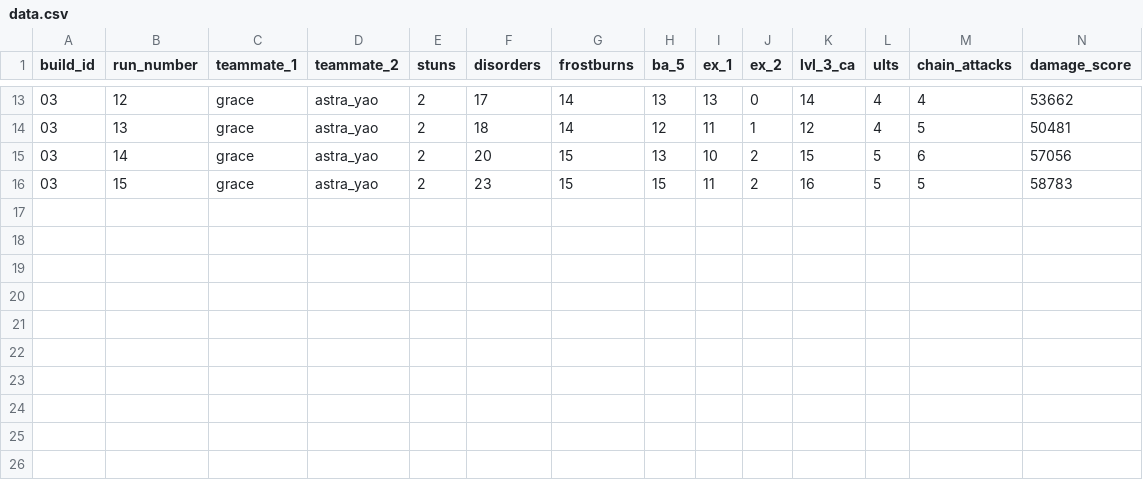
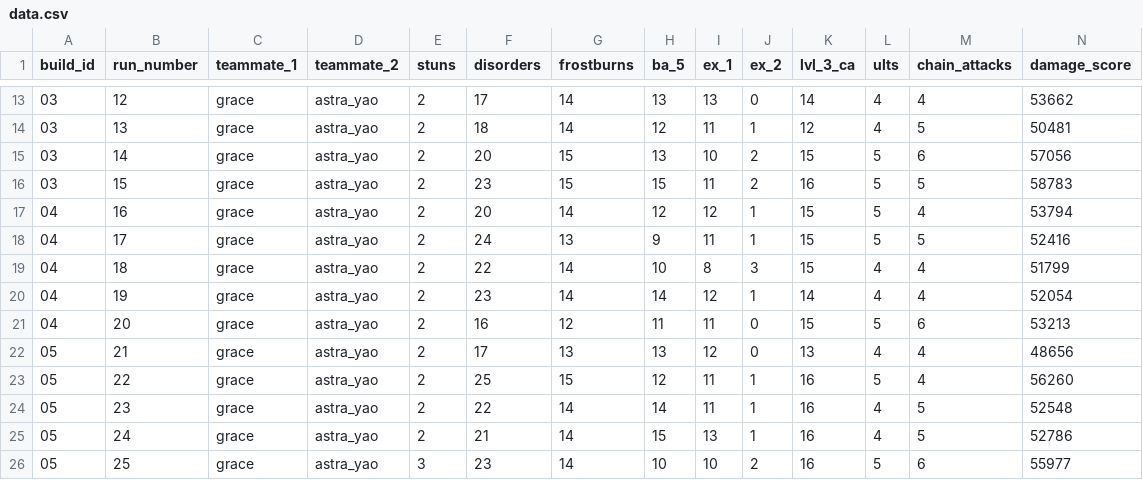
Before and after one commit to ascamach/ZZZ-Data-Analysis-Project, a CSV file: data.csv, drawn as a sheet; only a part is shown, gaps mark what is left out; the diff names each change by its address in the sheet, - before the commit and + after, or states it on an @@ line.

Commit message:
Update data.csv with last runs for Grace + Astra team

```diff
--- a/data.csv
+++ b/data.csv
+row 17: 04 | 16 | grace | astra_yao | 2 | 20 | 14 | 12 | 12 | 1 | 15 | 5 | 4 | 53794
+row 18: 04 | 17 | grace | astra_yao | 2 | 24 | 13 | 9 | 11 | 1 | 15 | 5 | 5 | 52416
+row 19: 04 | 18 | grace | astra_yao | 2 | 22 | 14 | 10 | 8 | 3 | 15 | 4 | 4 | 51799
+row 20: 04 | 19 | grace | astra_yao | 2 | 23 | 14 | 14 | 12 | 1 | 14 | 4 | 4 | 52054
+row 21: 04 | 20 | grace | astra_yao | 2 | 16 | 12 | 11 | 11 | 0 | 15 | 5 | 6 | 53213
+row 22: 05 | 21 | grace | astra_yao | 2 | 17 | 13 | 13 | 12 | 0 | 13 | 4 | 4 | 48656
+row 23: 05 | 22 | grace | astra_yao | 2 | 25 | 15 | 12 | 11 | 1 | 16 | 5 | 4 | 56260
+row 24: 05 | 23 | grace | astra_yao | 2 | 22 | 14 | 14 | 11 | 1 | 16 | 4 | 5 | 52548
+row 25: 05 | 24 | grace | astra_yao | 2 | 21 | 14 | 15 | 13 | 1 | 16 | 4 | 5 | 52786
+row 26: 05 | 25 | grace | astra_yao | 3 | 23 | 14 | 10 | 10 | 2 | 16 | 5 | 6 | 55977
```
